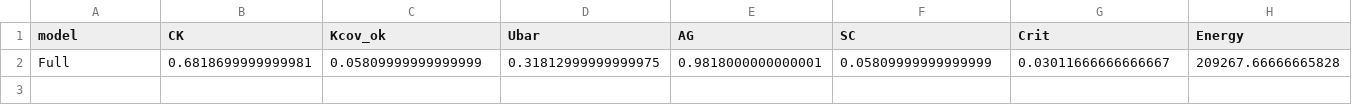
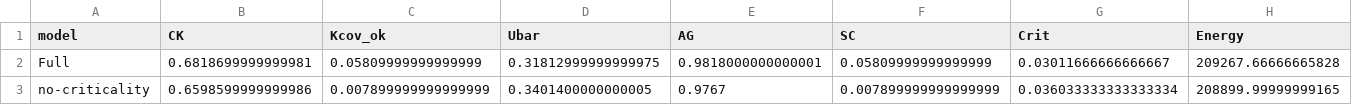
Before and after one commit to moudook/uav-iot-persistent-coverage, a CSV file: ml_impl/results_ablation.csv, drawn as a sheet; only a part is shown; rows hold the shown columns only; the diff names each change by its address in the sheet, - before the commit and + after, or states it on an @@ line.

Commit message:
docs(state): the re-measured table, the refuted caveat and the accounting
The state file records the final base table, the gap to the strongest
controller, the observation arms, the infeasible-instance measurement and
the connectivity accounting, with the two places where the first
accounting was wrong (the transition count and the active-set count)
noted so that they are not repeated.

```diff
--- a/ml_impl/results_ablation.csv
+++ b/ml_impl/results_ablation.csv
+row 3: no-criticality | 0.6598599999999986 | 0.007899999999999999 | 0.3401400000000005 | 0.9767 | 0.007899999999999999 | 0.036033333333333334 | 208899.99999999165
```
Also changed, not shown: 2 other files.
